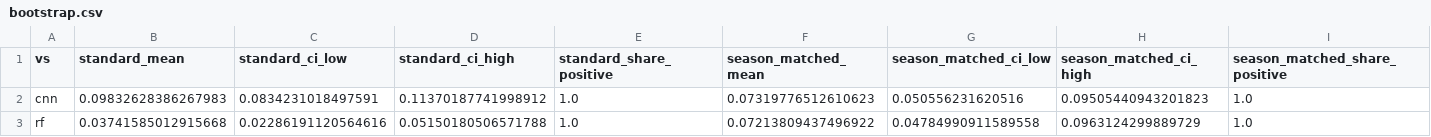
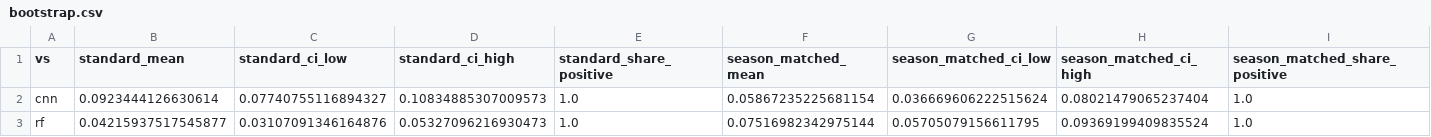
Before and after one commit to cgonzalezieu2025-lab/forest-fire-risk, a CSV file: reports/fusion/bootstrap.csv, drawn as a sheet.

```diff
--- a/reports/fusion/bootstrap.csv
+++ b/reports/fusion/bootstrap.csv
@@ -1,3 +1,3 @@
 vs,standard_mean,standard_ci_low,standard_ci_high,standard_share_positive,season_matched_mean,season_matched_ci_low,season_matched_ci_high,season_matched_share_positive
-cnn,0.09832628386267983,0.0834231018497591,0.11370187741998912,1.0,0.07319776512610623,0.050556231620516,0.09505440943201823,1.0
-rf,0.03741585012915668,0.02286191120564616,0.05150180506571788,1.0,0.07213809437496922,0.04784990911589558,0.0963124299889729,1.0
+cnn,0.0923444126630614,0.07740755116894327,0.10834885307009573,1.0,0.05867235225681154,0.036669606222515624,0.08021479065237404,1.0
+rf,0.04215937517545877,0.03107091346164876,0.05327096216930473,1.0,0.07516982342975144,0.05705079156611795,0.09369199409835524,1.0
```
Also changed, not shown: reports/fusion/cv_results.csv, reports/fusion/metrics.csv, 8 other files.
